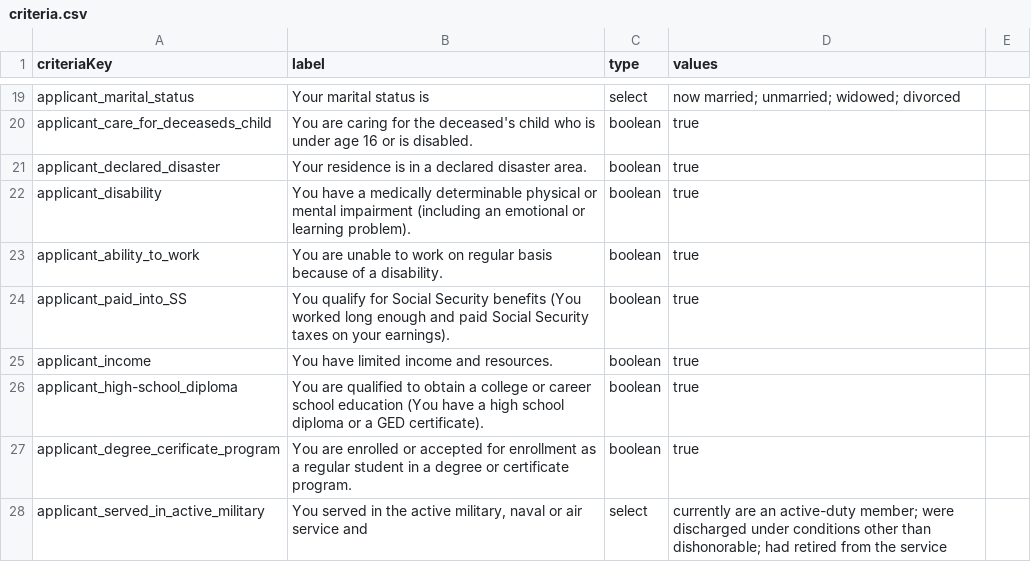
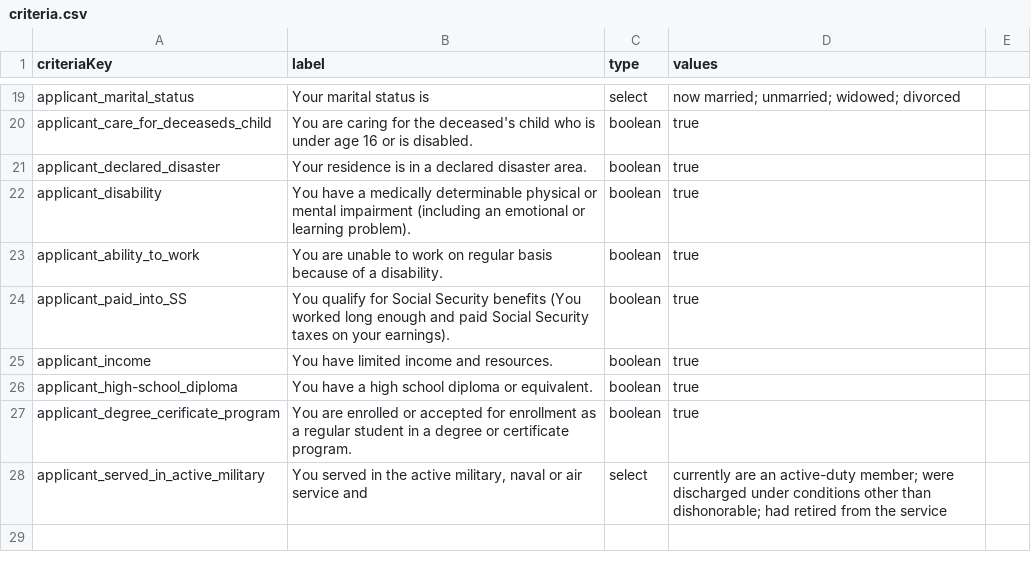
Before and after one commit to GSA-TTS/usagov-benefits-eligibility, a CSV file: content/criteria.csv, drawn as a sheet; only a part is shown, gaps mark what is left out.

Commit message:
Updated applicant_high-school_diploma criteria

```diff
--- a/content/criteria.csv
+++ b/content/criteria.csv
@@ -25,3 +25,3 @@ applicant_paid_into_SS,"You qualify for Social Security benefits (You worked lon
 applicant_income,"You have limited income and resources.",boolean,true
-applicant_high-school_diploma,"You are qualified to obtain a college or career school education (You have a high school diploma or a GED certificate).",boolean,true
+applicant_high-school_diploma,"You have a high school diploma or equivalent.",boolean,true
 applicant_degree_cerificate_program,"You are enrolled or accepted for enrollment as a regular student in a degree or certificate program.",boolean,true
```
